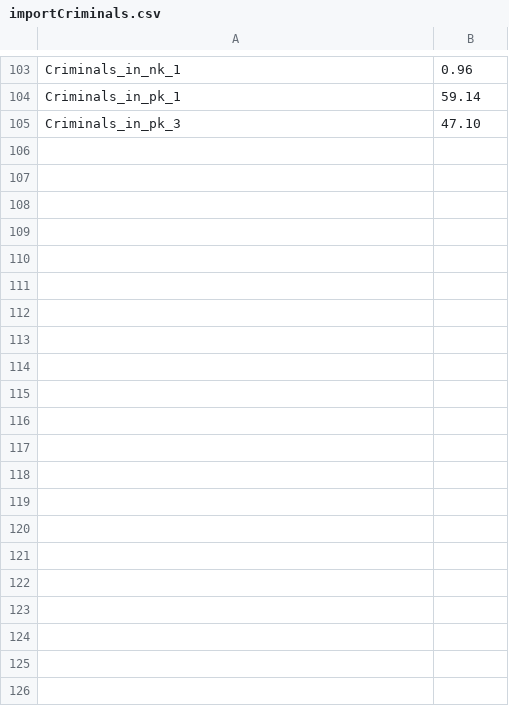
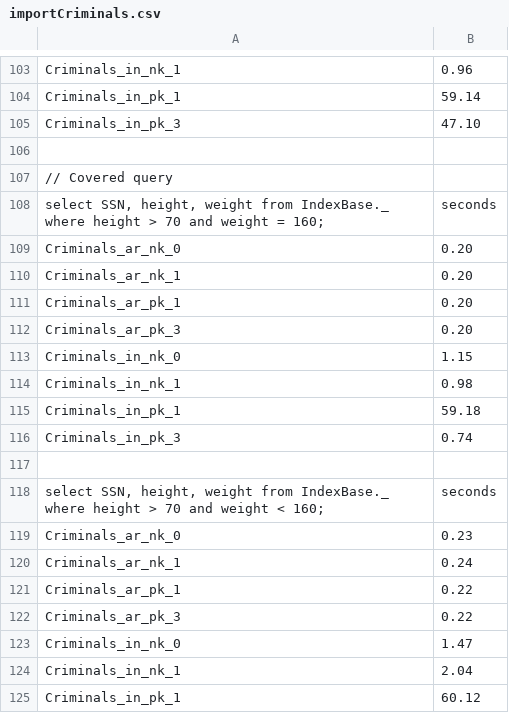
Before and after one commit to a-lemmon777/DatabasesFinalProject, a CSV file: importCriminals.csv, drawn as a sheet; only a part is shown, gaps mark what is left out; the diff covers the shown part only; the diff names each change by its address in the sheet, - before the commit and + after, or states it on an @@ line.

```diff
--- a/importCriminals.csv
+++ b/importCriminals.csv
+row 106: (empty)
+row 107: // Covered query
+row 108: select SSN, height, weight from IndexBase._ where height > 70 and weight = 160; | seconds
+row 109: Criminals_ar_nk_0 | 0.20
+row 110: Criminals_ar_nk_1 | 0.20
+row 111: Criminals_ar_pk_1 | 0.20
+row 112: Criminals_ar_pk_3 | 0.20
+row 113: Criminals_in_nk_0 | 1.15
+row 114: Criminals_in_nk_1 | 0.98
+row 115: Criminals_in_pk_1 | 59.18
+row 116: Criminals_in_pk_3 | 0.74
+row 117: (empty)
+row 118: select SSN, height, weight from IndexBase._ where height > 70 and weight < 160; | seconds
+row 119: Criminals_ar_nk_0 | 0.23
+row 120: Criminals_ar_nk_1 | 0.24
+row 121: Criminals_ar_pk_1 | 0.22
+row 122: Criminals_ar_pk_3 | 0.22
+row 123: Criminals_in_nk_0 | 1.47
+row 124: Criminals_in_nk_1 | 2.04
+row 125: Criminals_in_pk_1 | 60.12
```
Also changed, not shown: 10 added rows elsewhere in this file, 1 other file.
